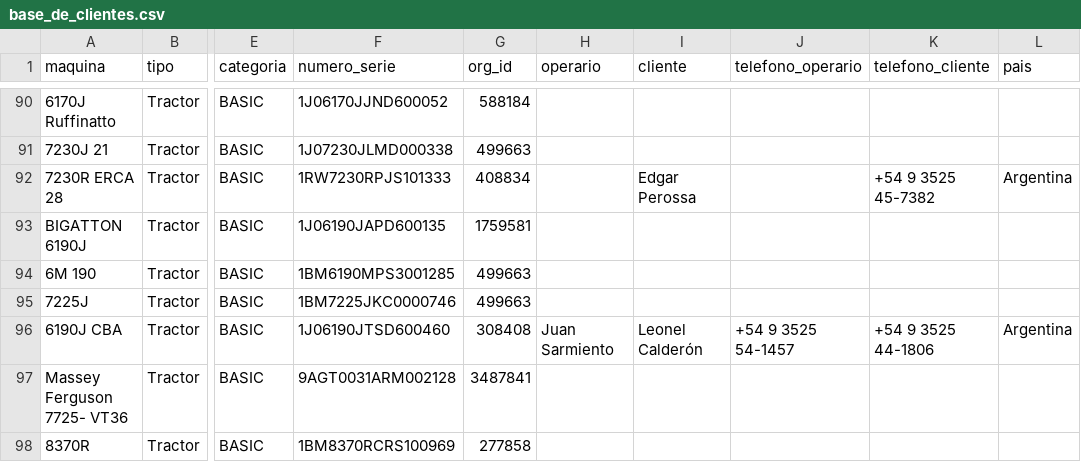
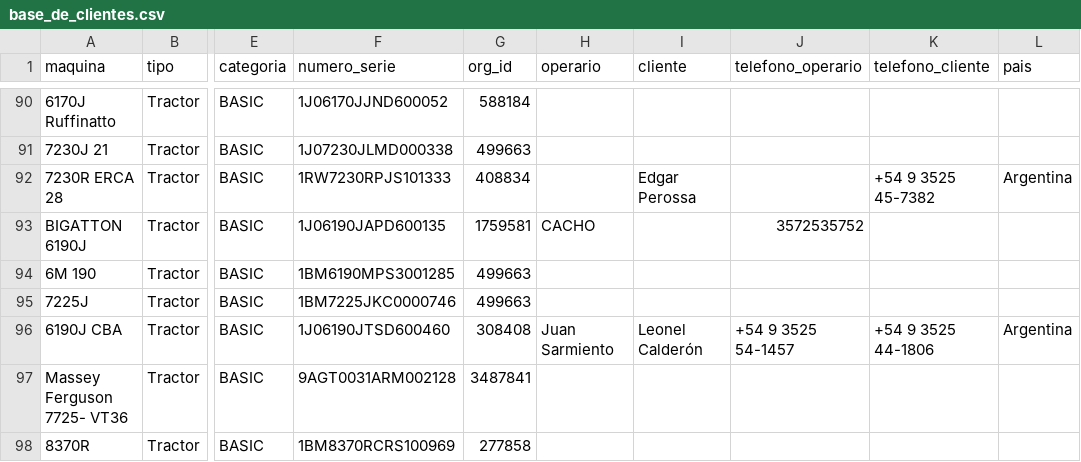
Before and after one commit to s-dagatti/crack_del_campo, a CSV file: data/base_de_clientes.csv, drawn as a sheet; only a part is shown, gaps mark what is left out; the diff names each change by its address in the sheet, - before the commit and + after, or states it on an @@ line.

Commit message:
Actualiza participante 1J06190JAPD600135

```diff
--- a/data/base_de_clientes.csv
+++ b/data/base_de_clientes.csv
-H93 (operario): (empty)
+H93 (operario): CACHO
-J93 (telefono_operario): (empty)
+J93 (telefono_operario): 3572535752
```
